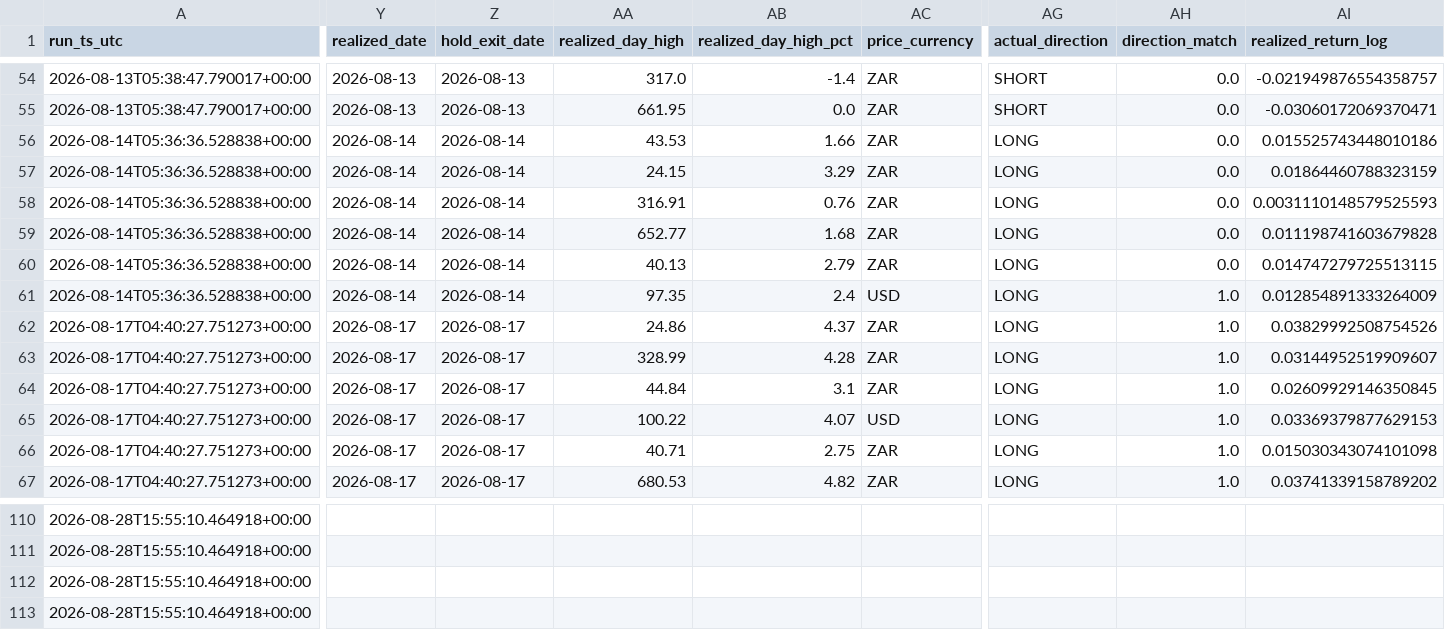
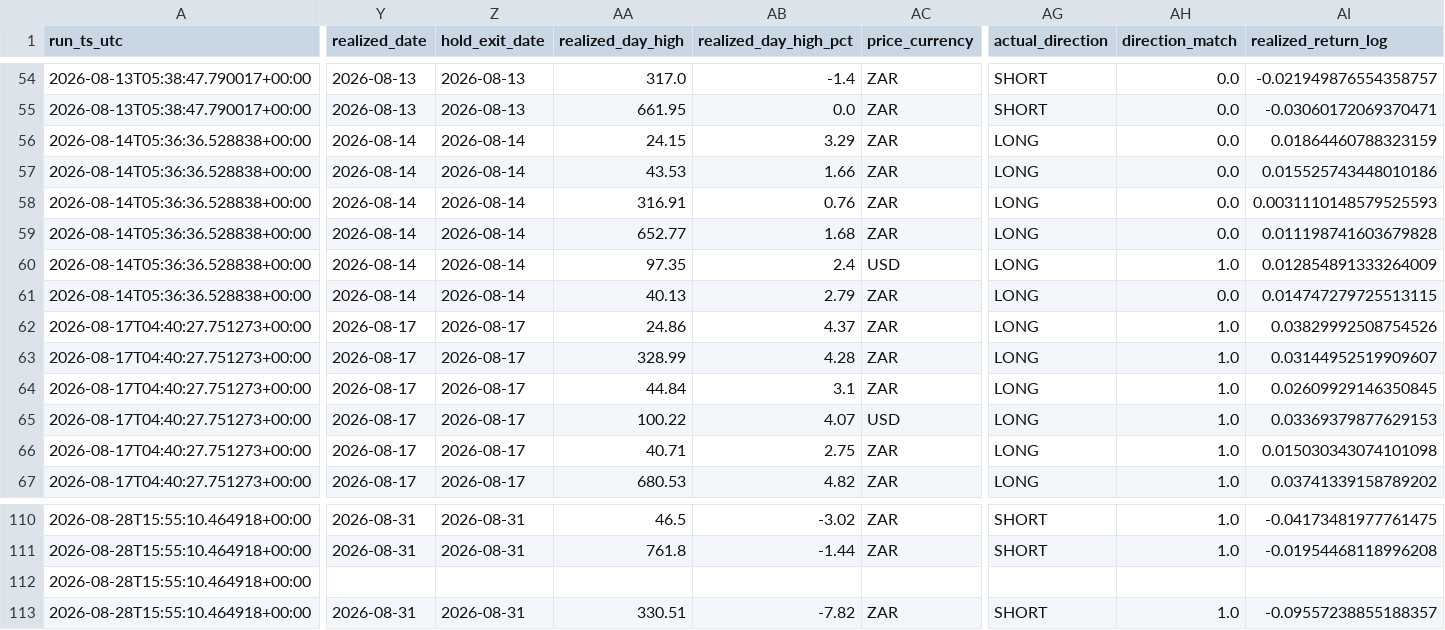
Before and after one commit to LethaboMint/jse-gold-morning, a CSV file: data/forward_model/predictions_audited.csv, drawn as a sheet; only a part is shown, gaps mark what is left out; removed rows and columns are numbered as before the commit, all else as after; rows hold the shown columns only; the diff covers the shown part only; the diff names each change by its address in the sheet, - before the commit and + after, or states it on an @@ line.

```diff
--- a/data/forward_model/predictions_audited.csv
+++ b/data/forward_model/predictions_audited.csv
@@ row 57 moved to row 56: 2026-08-14T05:36:36.528838+00:00 @@
@@ row 61 moved to row 60: 2026-08-14T05:36:36.528838+00:00 @@
-Y110 (realized_date): (empty)
+Y110 (realized_date): 2026-08-31
-Z110 (hold_exit_date): (empty)
+Z110 (hold_exit_date): 2026-08-31
-AA110 (realized_day_high): (empty)
+AA110 (realized_day_high): 46.5
-AB110 (realized_day_high_pct): (empty)
+AB110 (realized_day_high_pct): -3.02
-AC110 (price_currency): (empty)
+AC110 (price_currency): ZAR
-AG110 (actual_direction): (empty)
+AG110 (actual_direction): SHORT
-AH110 (direction_match): (empty)
+AH110 (direction_match): 1.0
-AI110 (realized_return_log): (empty)
+AI110 (realized_return_log): -0.04173481977761475
+row 111: 2026-08-28T15:55:10.464918+00:00 | 2026-08-31 | 2026-08-31 | 761.8 | -1.44 | ZAR | SHORT | 1.0 | -0.01954468118996208
-row 112: 2026-08-28T15:55:10.464918+00:00
-Y113 (realized_date): (empty)
+Y113 (realized_date): 2026-08-31
-Z113 (hold_exit_date): (empty)
+Z113 (hold_exit_date): 2026-08-31
-AA113 (realized_day_high): (empty)
+AA113 (realized_day_high): 330.51
-AB113 (realized_day_high_pct): (empty)
+AB113 (realized_day_high_pct): -7.82
-AC113 (price_currency): (empty)
+AC113 (price_currency): ZAR
-AG113 (actual_direction): (empty)
+AG113 (actual_direction): SHORT
-AH113 (direction_match): (empty)
+AH113 (direction_match): 1.0
-AI113 (realized_return_log): (empty)
+AI113 (realized_return_log): -0.09557238855188357
```
Also changed, not shown: 15 moved rows and 92 edited cells elsewhere in this file, data/forward_model/predictions_log.csv, 5 other files.
